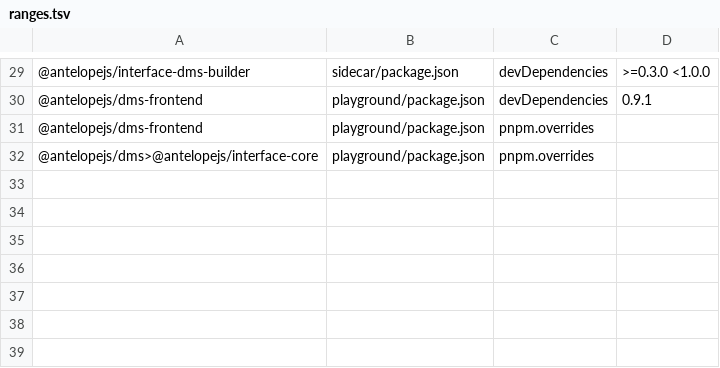
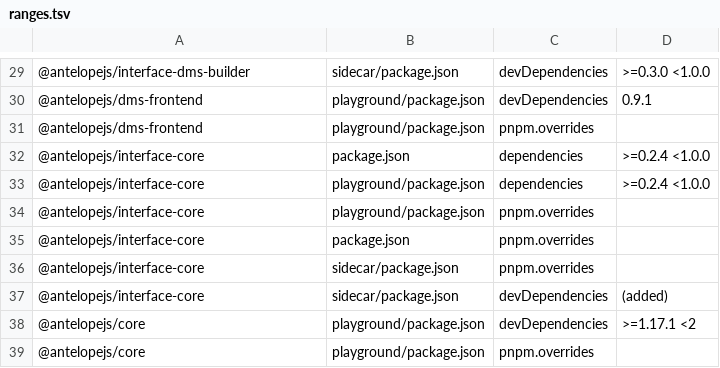
Before and after one commit to AntelopeJS/dms-ai, a TSV file: .campaign/tgz/ranges.tsv, drawn as a sheet; only a part is shown, gaps mark what is left out.

Commit message:
build(deps): prove dms-ai against the unreleased core 1.20.0 and interface-core 0.3.1
Pins the core 1.20.0 tarball (d74e513) and the interface-core 0.3.1 tarball
(52413a9) in the root, the playground and the sidecar, and drops the
playground's scoped dms>@antelopejs/interface-core 0.2.4 override, so each
lockfile resolves one copy of each. The sidecar reaches interface-core only as
an auto-installed peer, so it declares it as a devDependency on the tarball
until the swap removes it. The ranges.tsv rows restore the declared ranges.

```diff
--- a/.campaign/tgz/ranges.tsv
+++ b/.campaign/tgz/ranges.tsv
@@ -31,2 +31,9 @@
 @antelopejs/dms-frontend	playground/package.json	pnpm.overrides	
-@antelopejs/dms>@antelopejs/interface-core	playground/package.json	pnpm.overrides	
+@antelopejs/interface-core	package.json	dependencies	>=0.2.4 <1.0.0
+@antelopejs/interface-core	playground/package.json	dependencies	>=0.2.4 <1.0.0
+@antelopejs/interface-core	playground/package.json	pnpm.overrides	
+@antelopejs/interface-core	package.json	pnpm.overrides	
+@antelopejs/interface-core	sidecar/package.json	pnpm.overrides	
+@antelopejs/interface-core	sidecar/package.json	devDependencies	(added)
+@antelopejs/core	playground/package.json	devDependencies	>=1.17.1 <2
+@antelopejs/core	playground/package.json	pnpm.overrides	
```
Also changed, not shown: 10 other files.
